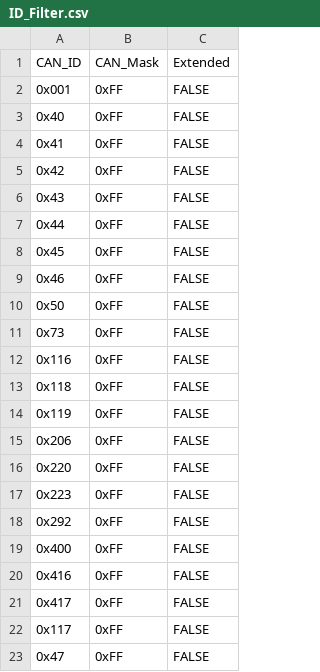
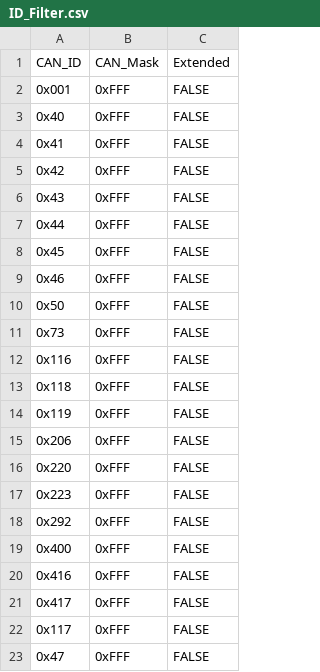
Before and after one commit to TRCRD/RD, a CSV file: ID_Filter.csv, drawn as a sheet.

Commit message:
Add files via upload

```diff
--- a/ID_Filter.csv
+++ b/ID_Filter.csv
@@ -1,23 +1,23 @@
 CAN_ID,CAN_Mask,Extended
-0x001,0xFF,FALSE
-0x40,0xFF,FALSE
-0x41,0xFF,FALSE
-0x42,0xFF,FALSE
-0x43,0xFF,FALSE
-0x44,0xFF,FALSE
-0x45,0xFF,FALSE
-0x46,0xFF,FALSE
-0x50,0xFF,FALSE
-0x73,0xFF,FALSE
-0x116,0xFF,FALSE
-0x118,0xFF,FALSE
-0x119,0xFF,FALSE
-0x206,0xFF,FALSE
-0x220,0xFF,FALSE
-0x223,0xFF,FALSE
-0x292,0xFF,FALSE
-0x400,0xFF,FALSE
-0x416,0xFF,FALSE
-0x417,0xFF,FALSE
-0x117,0xFF,FALSE
-0x47,0xFF,FALSE
+0x001,0xFFF,FALSE
+0x40,0xFFF,FALSE
+0x41,0xFFF,FALSE
+0x42,0xFFF,FALSE
+0x43,0xFFF,FALSE
+0x44,0xFFF,FALSE
+0x45,0xFFF,FALSE
+0x46,0xFFF,FALSE
+0x50,0xFFF,FALSE
+0x73,0xFFF,FALSE
+0x116,0xFFF,FALSE
+0x118,0xFFF,FALSE
+0x119,0xFFF,FALSE
+0x206,0xFFF,FALSE
+0x220,0xFFF,FALSE
+0x223,0xFFF,FALSE
+0x292,0xFFF,FALSE
+0x400,0xFFF,FALSE
+0x416,0xFFF,FALSE
+0x417,0xFFF,FALSE
+0x117,0xFFF,FALSE
+0x47,0xFFF,FALSE
```
